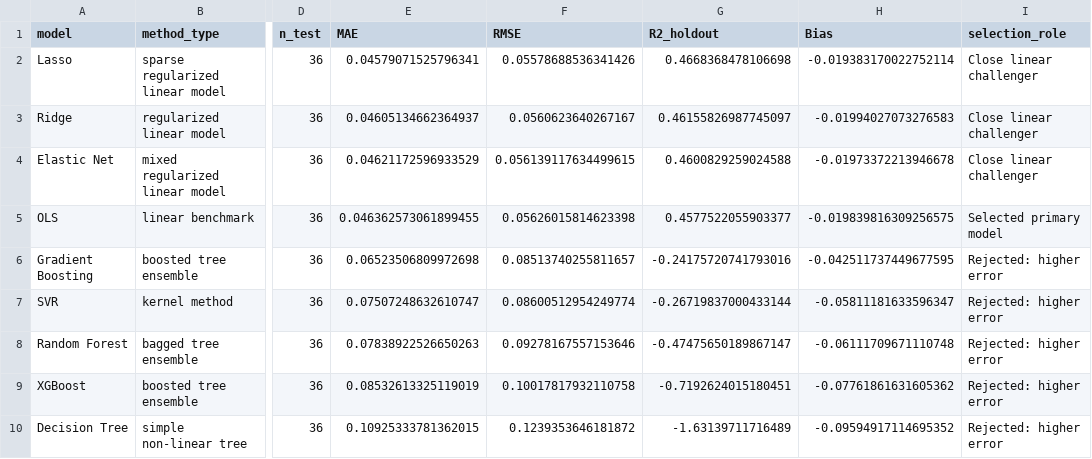
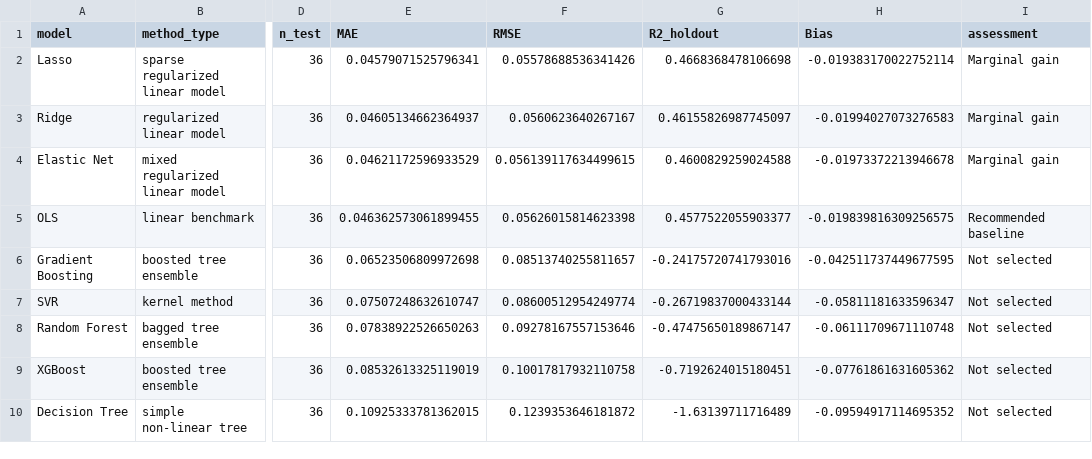
Before and after one commit to AlbertPerez7/gasoline-price-model-selection, a CSV file: data/processed/model_comparison_full.csv, drawn as a sheet; only a part is shown, gaps mark what is left out; the diff names each change by its address in the sheet, - before the commit and + after, or states it on an @@ line.

Commit message:
better risk modelling explanation

```diff
--- a/data/processed/model_comparison_full.csv
+++ b/data/processed/model_comparison_full.csv
-I1: selection_role
+I1: assessment
-I2:I4 (assessment): Close linear challenger
+I2:I4 (assessment): Marginal gain
-I5 (assessment): Selected primary model
+I5 (assessment): Recommended baseline
-I6:I10 (assessment): Rejected: higher error
+I6:I10 (assessment): Not selected
```
Also changed, not shown: 7 other files.
